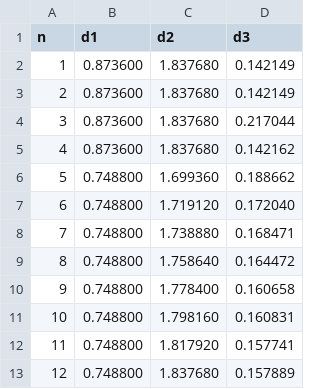
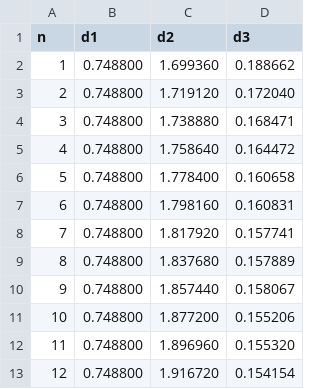
Before and after one commit to iagoprior/project, a CSV file: rfactors_ZnO2x2_d12_d23_2b_1_1.csv, drawn as a sheet; only a part is shown; the shorter side is filled out with more unchanged rows; removed rows and columns are numbered as before the commit, all else as after; the diff names each change by its address in the sheet, - before the commit and + after, or states it on an @@ line.

```diff
--- a/rfactors_ZnO2x2_d12_d23_2b_1_1.csv
+++ b/rfactors_ZnO2x2_d12_d23_2b_1_1.csv
-row 2: 1 | 0.873600 | 1.837680 | 0.142149
-row 3: 2 | 0.873600 | 1.837680 | 0.142149
-row 4: 3 | 0.873600 | 1.837680 | 0.217044
-row 5: 4 | 0.873600 | 1.837680 | 0.142162
@@ column A (n) renumbered from row 2 down @@
```
Also changed, not shown: 2 other files.
